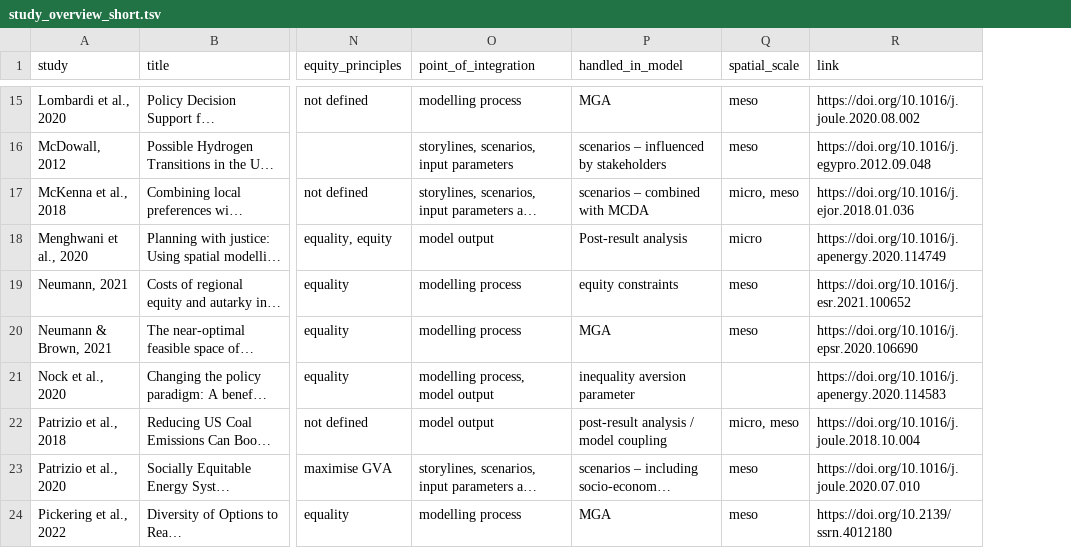
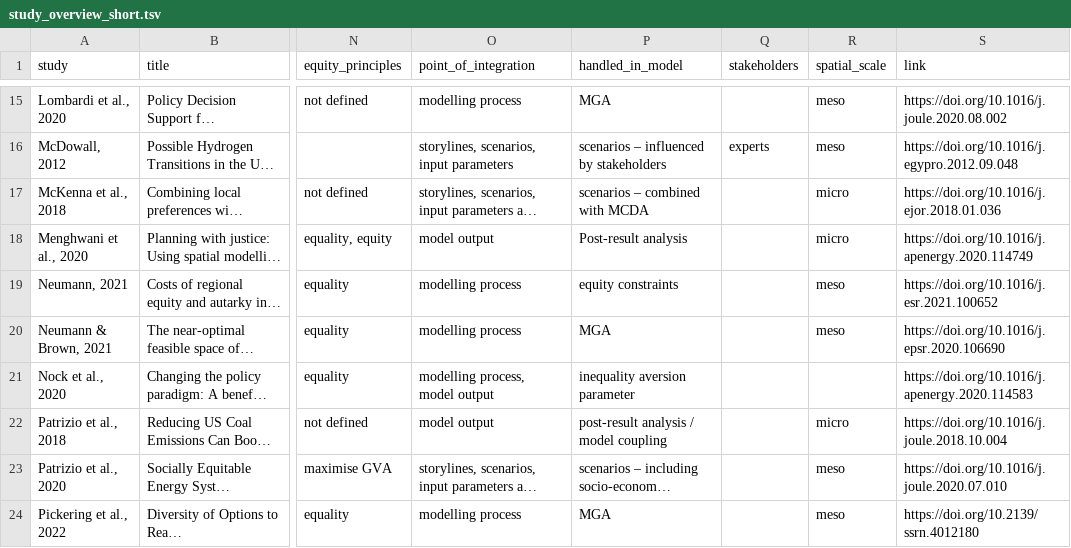
Before and after one commit to OskarVagero/inclusion_justice_modelling, a TSV file: study_overview_short.tsv, drawn as a sheet; only a part is shown, gaps mark what is left out; long unchanged cells end in …; addresses are those after the commit; the diff covers the shown part only; the diff names each change by its address in the sheet, - before the commit and + after, or states it on an @@ line.

Commit message:
more details and new columns for type of stakeholders

```diff
--- a/study_overview_short.tsv
+++ b/study_overview_short.tsv
+column Q (stakeholders), row 16: experts
-R17 (spatial_scale): micro, meso
+R17 (spatial_scale): micro
-R22 (spatial_scale): micro, meso
+R22 (spatial_scale): micro
```
Also changed, not shown: 12 edited cells elsewhere in this file.
